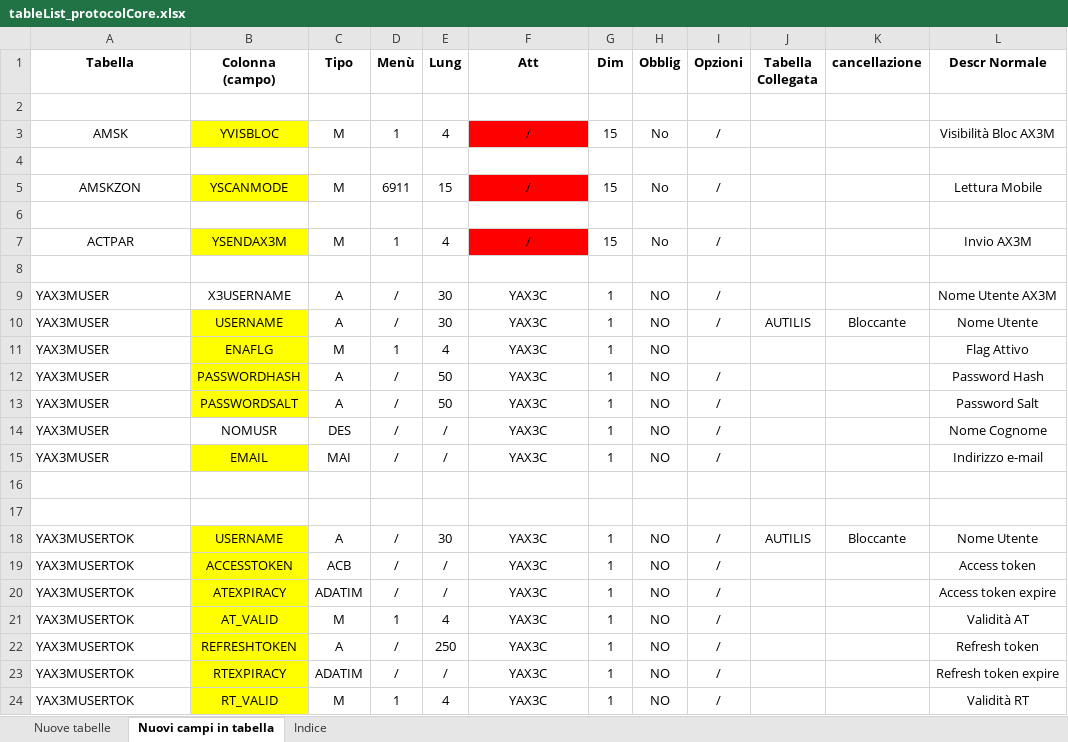
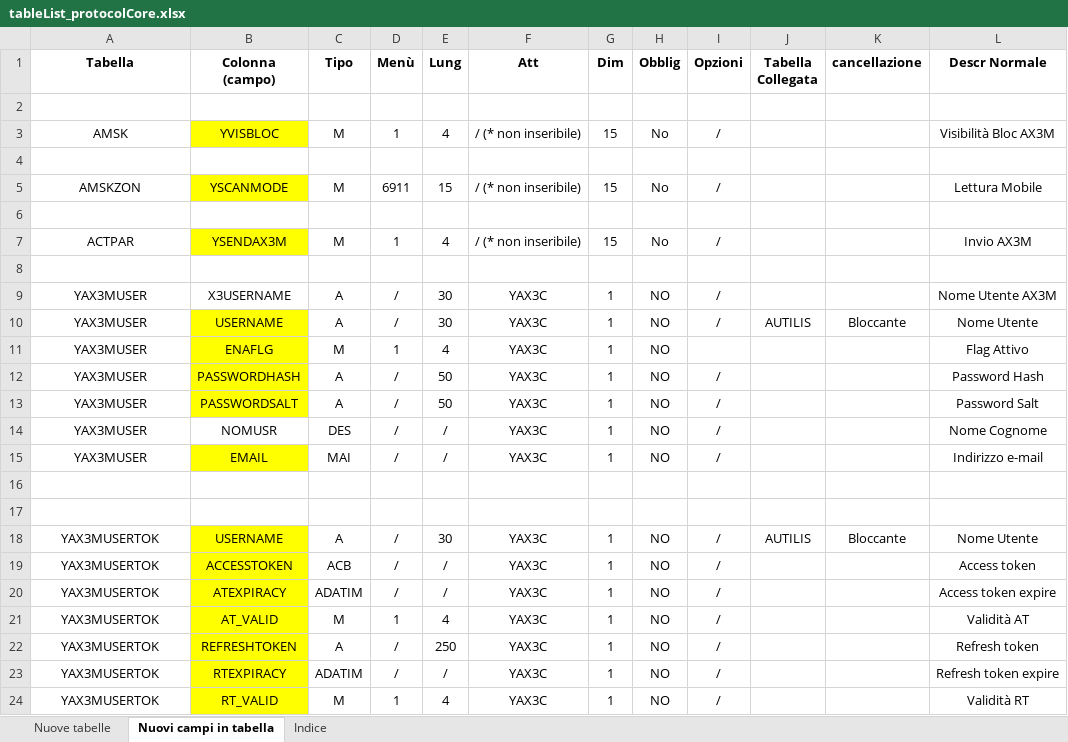
Before and after one commit to argologica/ArgoX3_API_Mobile_CORE, an Excel workbook: table/tableList_protocolCore.xlsx, sheet Nuovi campi in tabella, drawn as a sheet; only a part is shown; values as stored, in another font and other column widths than the file's, no borders; the diff names each change by its address in the sheet, - before the commit and + after, or states it on an @@ line.

```diff
--- a/table/tableList_protocolCore.xlsx (sheet Nuovi campi in tabella)
+++ b/table/tableList_protocolCore.xlsx (sheet Nuovi campi in tabella)
-F3 (Att): /
+F3 (Att): / (* non inseribile)
-F3 fill: #FF0000
+F3 fill: none
-F5 (Att): /
+F5 (Att): / (* non inseribile)
-F5 fill: #FF0000
+F5 fill: none
-F7 (Att): /
+F7 (Att): / (* non inseribile)
-F7 fill: #FF0000
+F7 fill: none
-A9:A15 alignment: left
+A9:A15 alignment: center
-A18:A24 alignment: left
+A18:A24 alignment: center
```
Also changed, not shown: sheet Indice, sheet Nuove tabelle, patch/docs/patchList_protocolCore.xlsx, script/Protocol Core Trt/Protocol_Core_ trt_list.xlsx, 9 other files.
